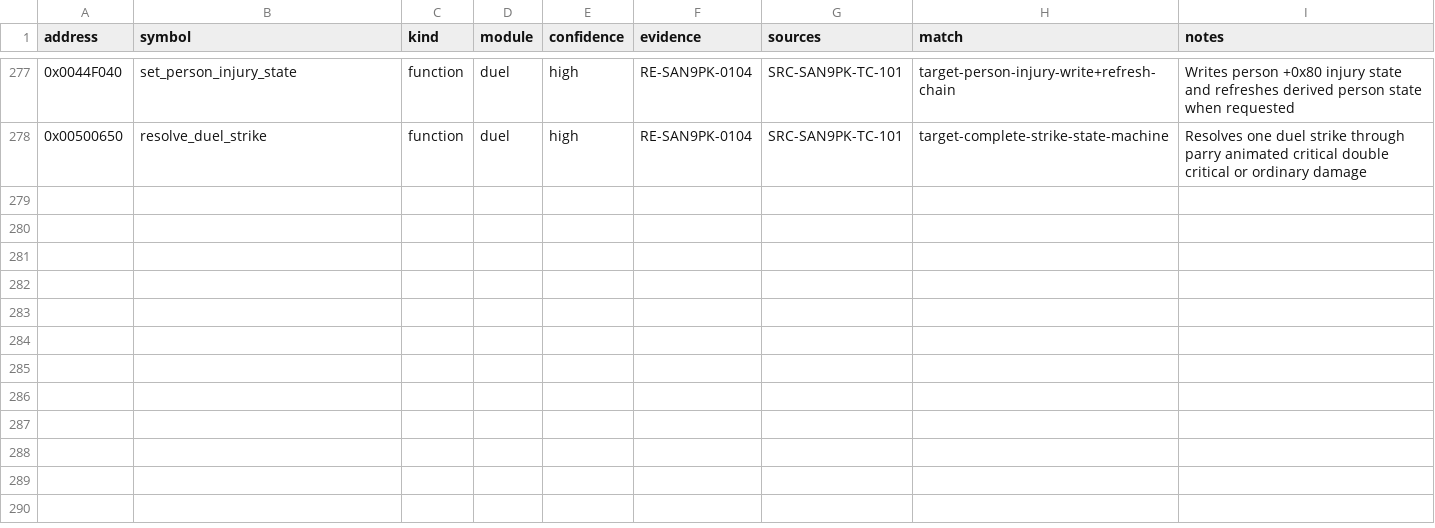
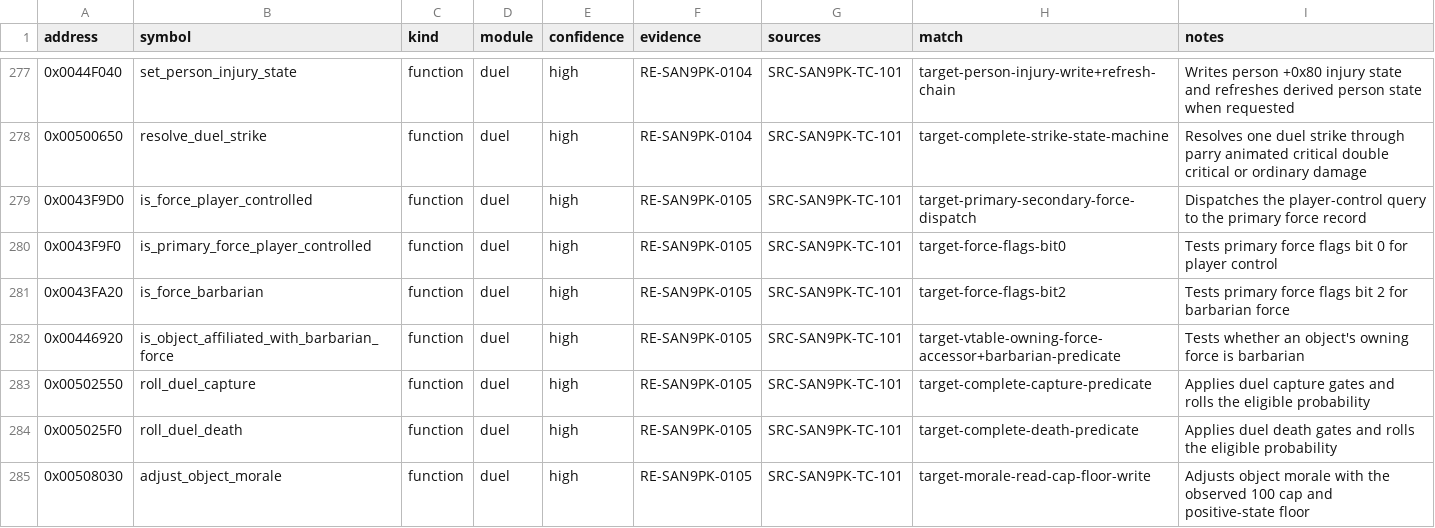
Before and after one commit to CtxPilot/san9-remake, a CSV file: research/symbols/san9pk-tc-101.csv, drawn as a sheet; only a part is shown, gaps mark what is left out; the diff names each change by its address in the sheet, - before the commit and + after, or states it on an @@ line.

Commit message:
research(reverse): close duel finalization state

```diff
--- a/research/symbols/san9pk-tc-101.csv
+++ b/research/symbols/san9pk-tc-101.csv
+row 279: 0x0043F9D0 | is_force_player_controlled | function | duel | high | RE-SAN9PK-0105 | SRC-SAN9PK-TC-101 | target-primary-secondary-force-dispatch | Dispatches the player-control query to the primary force record
+row 280: 0x0043F9F0 | is_primary_force_player_controlled | function | duel | high | RE-SAN9PK-0105 | SRC-SAN9PK-TC-101 | target-force-flags-bit0 | Tests primary force flags bit 0 for player control
+row 281: 0x0043FA20 | is_force_barbarian | function | duel | high | RE-SAN9PK-0105 | SRC-SAN9PK-TC-101 | target-force-flags-bit2 | Tests primary force flags bit 2 for barbarian force
+row 282: 0x00446920 | is_object_affiliated_with_barbarian_force | function | duel | high | RE-SAN9PK-0105 | SRC-SAN9PK-TC-101 | target-vtable-owning-force-accessor+barbarian-predicate | Tests whether an object's owning force is barbarian
+row 283: 0x00502550 | roll_duel_capture | function | duel | high | RE-SAN9PK-0105 | SRC-SAN9PK-TC-101 | target-complete-capture-predicate | Applies duel capture gates and rolls the eligible probability
+row 284: 0x005025F0 | roll_duel_death | function | duel | high | RE-SAN9PK-0105 | SRC-SAN9PK-TC-101 | target-complete-death-predicate | Applies duel death gates and rolls the eligible probability
+row 285: 0x00508030 | adjust_object_morale | function | duel | high | RE-SAN9PK-0105 | SRC-SAN9PK-TC-101 | target-morale-read-cap-floor-write | Adjusts object morale with the observed 100 cap and positive-state floor
```
Also changed, not shown: research/symbols/san9pk-tc-101-types.csv, 2 other files.
